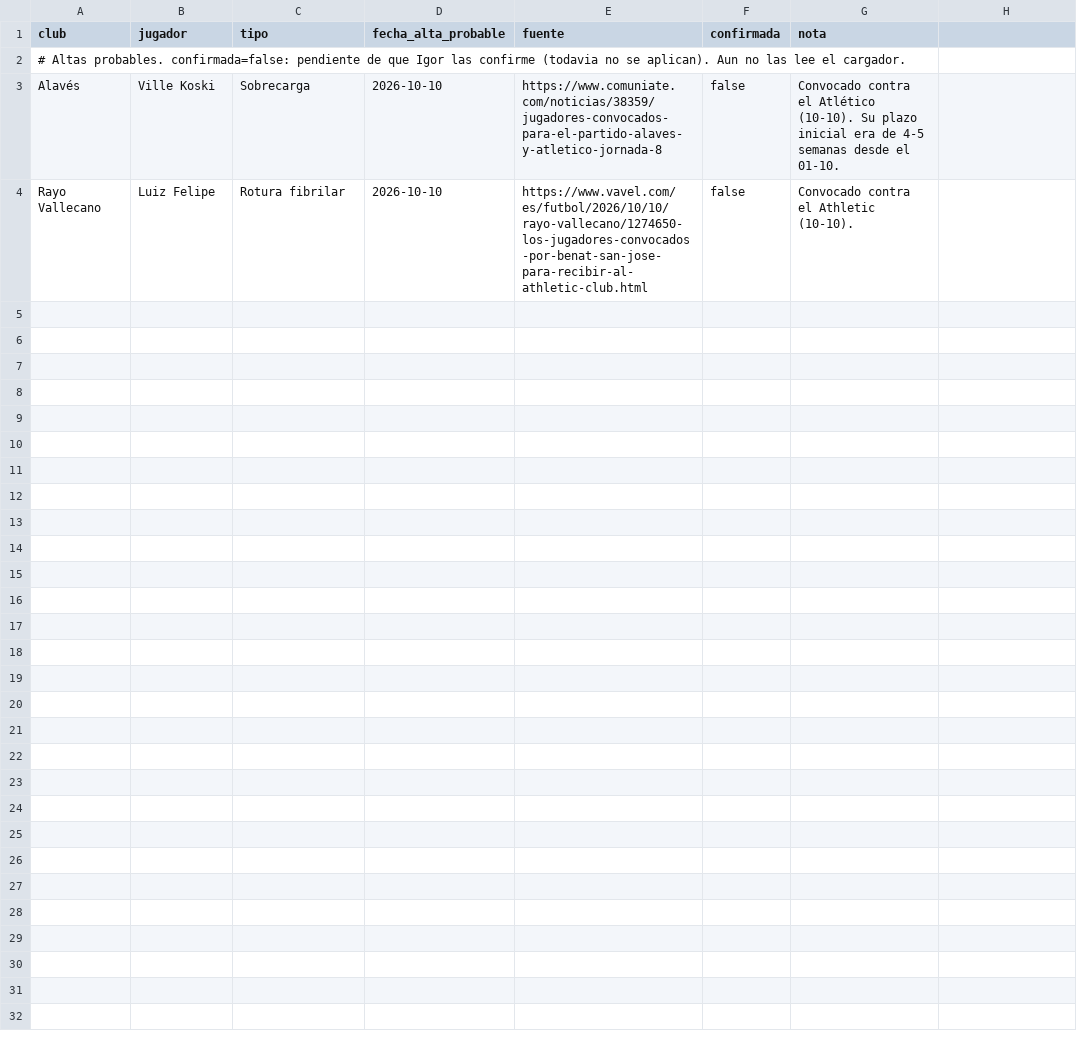
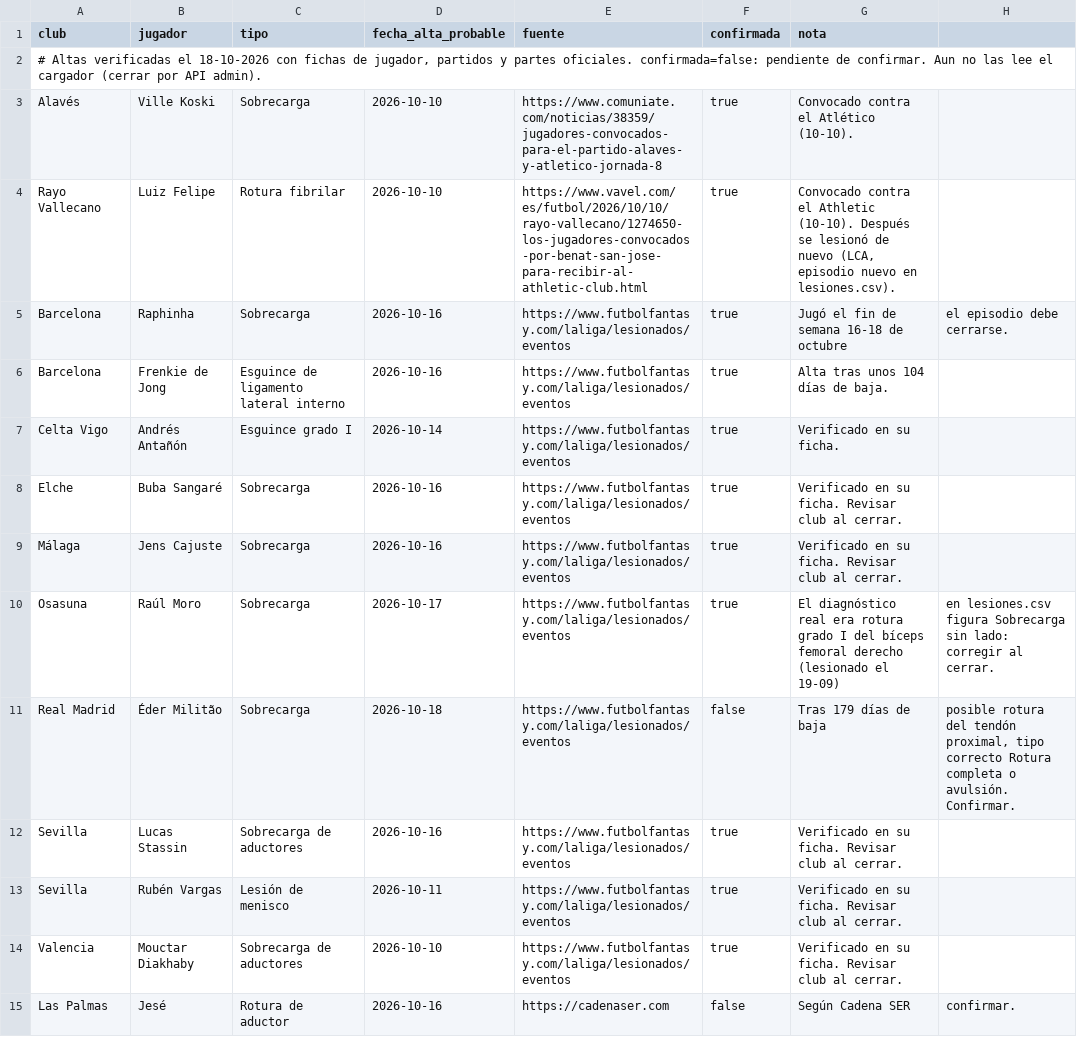
Before and after one commit to IgorDAM/LesionesLiga, a CSV file: src/main/resources/seed/altas.csv, drawn as a sheet.

```diff
--- a/src/main/resources/seed/altas.csv
+++ b/src/main/resources/seed/altas.csv
@@ -1,4 +1,15 @@
 club;jugador;tipo;fecha_alta_probable;fuente;confirmada;nota
-# Altas probables. confirmada=false: pendiente de que Igor las confirme (todavia no se aplican). Aun no las lee el cargador.
-Alavés;Ville Koski;Sobrecarga;2026-10-10;https://www.comuniate.com/noticias/38359/jugadores-convocados-para-el-partido-alaves-y-atletico-jornada-8;false;Convocado contra el Atlético (10-10). Su plazo inicial era de 4-5 semanas desde el 01-10.
-Rayo Vallecano;Luiz Felipe;Rotura fibrilar;2026-10-10;https://www.vavel.com/es/futbol/2026/10/10/rayo-vallecano/1274650-los-jugadores-convocados-por-benat-san-jose-para-recibir-al-athletic-club.html;false;Convocado contra el Athletic (10-10).
+# Altas verificadas el 18-10-2026 con fichas de jugador, partidos y partes oficiales. confirmada=false: pendiente de confirmar. Aun no las lee el cargador (cerrar por API admin).
+Alavés;Ville Koski;Sobrecarga;2026-10-10;https://www.comuniate.com/noticias/38359/jugadores-convocados-para-el-partido-alaves-y-atletico-jornada-8;true;Convocado contra el Atlético (10-10).
+Rayo Vallecano;Luiz Felipe;Rotura fibrilar;2026-10-10;https://www.vavel.com/es/futbol/2026/10/10/rayo-vallecano/1274650-los-jugadores-convocados-por-benat-san-jose-para-recibir-al-athletic-club.html;true;Convocado contra el Athletic (10-10). Después se lesionó de nuevo (LCA, episodio nuevo en lesiones.csv).
+Barcelona;Raphinha;Sobrecarga;2026-10-16;https://www.futbolfantasy.com/laliga/lesionados/eventos;true;Jugó el fin de semana 16-18 de octubre; el episodio debe cerrarse.
+Barcelona;Frenkie de Jong;Esguince de ligamento lateral interno;2026-10-16;https://www.futbolfantasy.com/laliga/lesionados/eventos;true;Alta tras unos 104 días de baja.
+Celta Vigo;Andrés Antañón;Esguince grado I;2026-10-14;https://www.futbolfantasy.com/laliga/lesionados/eventos;true;Verificado en su ficha.
+Elche;Buba Sangaré;Sobrecarga;2026-10-16;https://www.futbolfantasy.com/laliga/lesionados/eventos;true;Verificado en su ficha. Revisar club al cerrar.
+Málaga;Jens Cajuste;Sobrecarga;2026-10-16;https://www.futbolfantasy.com/laliga/lesionados/eventos;true;Verificado en su ficha. Revisar club al cerrar.
+Osasuna;Raúl Moro;Sobrecarga;2026-10-17;https://www.futbolfantasy.com/laliga/lesionados/eventos;true;El diagnóstico real era rotura grado I del bíceps femoral derecho (lesionado el 19-09); en lesiones.csv figura Sobrecarga sin lado: corregir al cerrar.
+Real Madrid;Éder Militão;Sobrecarga;2026-10-18;https://www.futbolfantasy.com/laliga/lesionados/eventos;false;Tras 179 días de baja; posible rotura del tendón proximal, tipo correcto Rotura completa o avulsión. Confirmar.
+Sevilla;Lucas Stassin;Sobrecarga de aductores;2026-10-16;https://www.futbolfantasy.com/laliga/lesionados/eventos;true;Verificado en su ficha. Revisar club al cerrar.
+Sevilla;Rubén Vargas;Lesión de menisco;2026-10-11;https://www.futbolfantasy.com/laliga/lesionados/eventos;true;Verificado en su ficha. Revisar club al cerrar.
+Valencia;Mouctar Diakhaby;Sobrecarga de aductores;2026-10-10;https://www.futbolfantasy.com/laliga/lesionados/eventos;true;Verificado en su ficha. Revisar club al cerrar.
+Las Palmas;Jesé;Rotura de aductor;2026-10-16;https://cadenaser.com;false;Según Cadena SER; confirmar.
```
Also changed, not shown: 2 other files.
